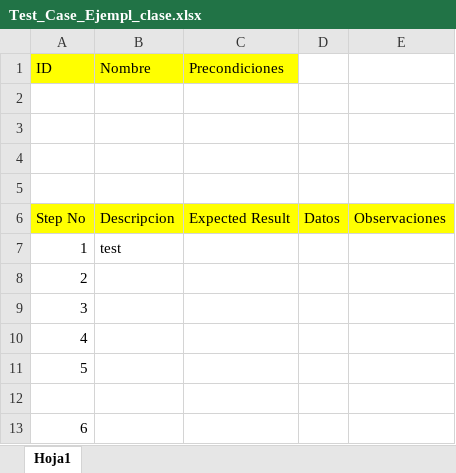
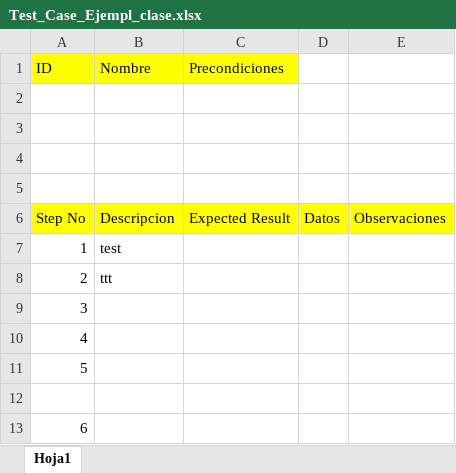
Before and after one commit to Totan04/intro_automation, an Excel workbook: ejemplos_clase/Test_Case_Ejempl_clase.xlsx, sheet Hoja1, drawn as a sheet; values as stored, in another font and other column widths than the file's, no borders; the diff names each change by its address in the sheet, - before the commit and + after, or states it on an @@ line.

Commit message:
se edita archivo ejemplo

```diff
--- a/ejemplos_clase/Test_Case_Ejempl_clase.xlsx (sheet Hoja1)
+++ b/ejemplos_clase/Test_Case_Ejempl_clase.xlsx (sheet Hoja1)
-B8 (Nombre): (empty)
+B8 (Nombre): ttt
```
